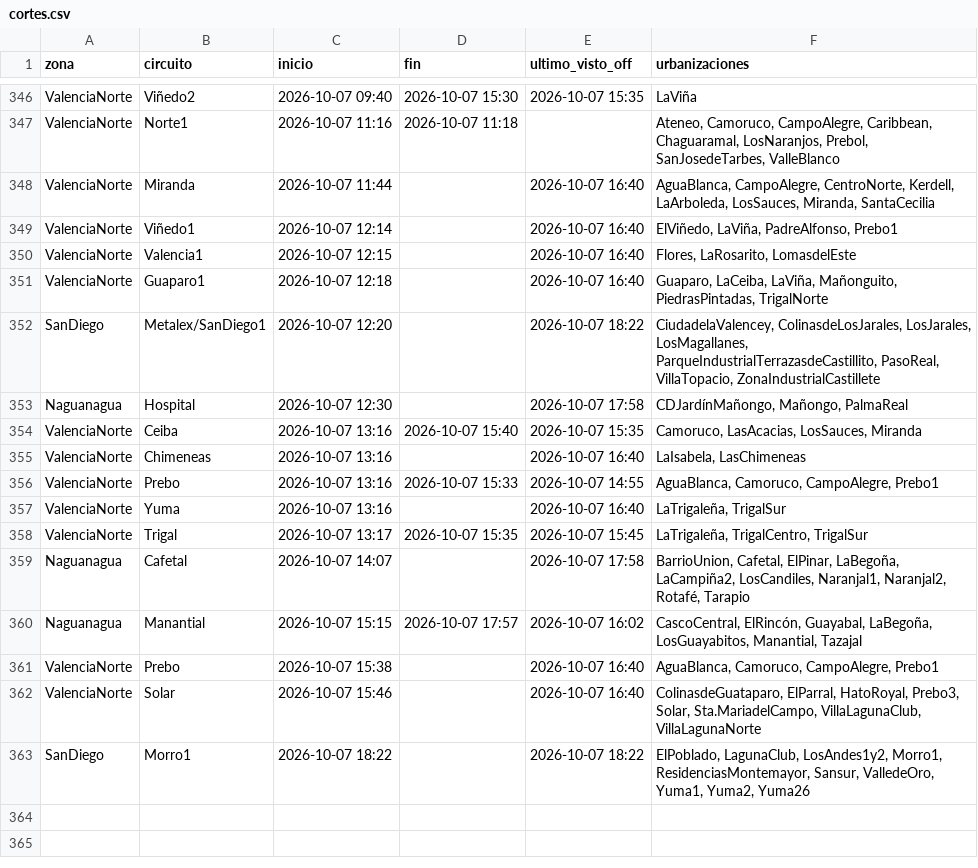
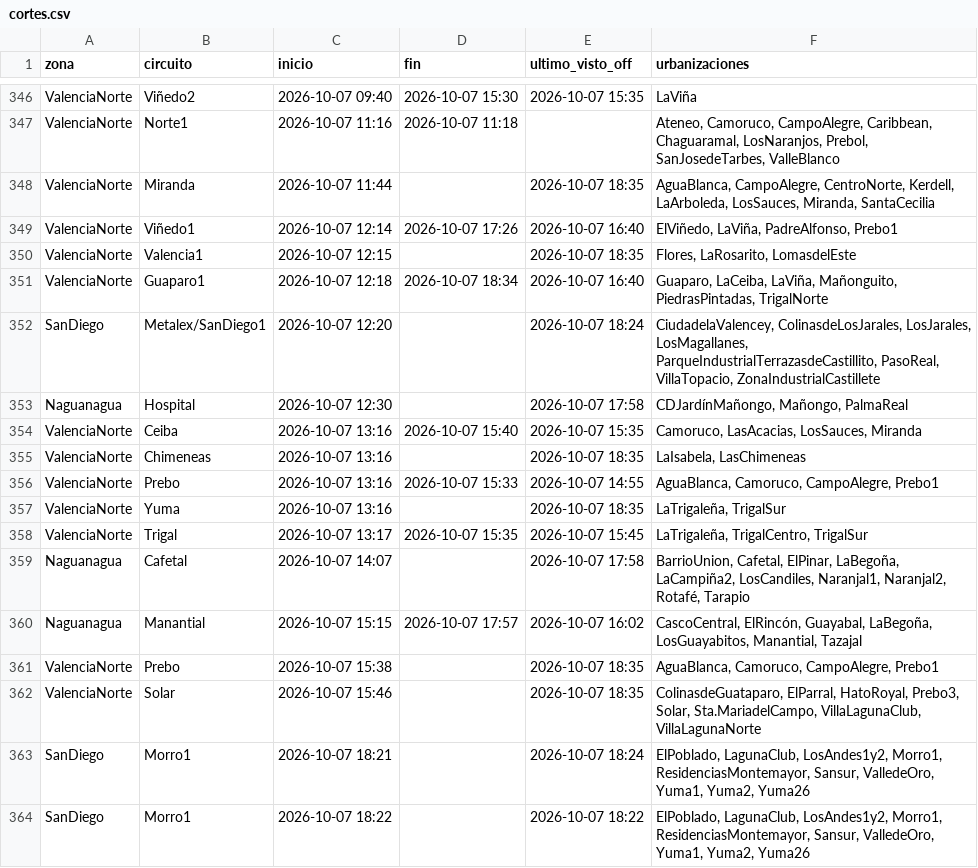
Before and after one commit to ricardotester12-glitch/cortes-luz-valencia, a CSV file: data/cortes.csv, drawn as a sheet; only a part is shown, gaps mark what is left out.

```diff
--- a/data/cortes.csv
+++ b/data/cortes.csv
@@ -347,12 +347,12 @@ ValenciaNorte,Viñedo2,2026-10-07 09:40,2026-10-07 15:30,2026-10-07 15:35,LaViñ
 ValenciaNorte,Norte1,2026-10-07 11:16,2026-10-07 11:18,,"Ateneo, Camoruco, CampoAlegre, Caribbean, Chaguaramal, LosNaranjos, Prebol, SanJosedeTarbes, ValleBlanco"
-ValenciaNorte,Miranda,2026-10-07 11:44,,2026-10-07 16:40,"AguaBlanca, CampoAlegre, CentroNorte, Kerdell, LaArboleda, LosSauces, Miranda, SantaCecilia"
-ValenciaNorte,Viñedo1,2026-10-07 12:14,,2026-10-07 16:40,"ElViñedo, LaViña, PadreAlfonso, Prebo1"
-ValenciaNorte,Valencia1,2026-10-07 12:15,,2026-10-07 16:40,"Flores, LaRosarito, LomasdelEste"
-ValenciaNorte,Guaparo1,2026-10-07 12:18,,2026-10-07 16:40,"Guaparo, LaCeiba, LaViña, Mañonguito, PiedrasPintadas, TrigalNorte"
-SanDiego,Metalex/SanDiego1,2026-10-07 12:20,,2026-10-07 18:22,"CiudadelaValencey, ColinasdeLosJarales, LosJarales, LosMagallanes, ParqueIndustrialTerrazasdeCastillito, PasoReal, VillaTopacio, ZonaIndustrialCastillete"
+ValenciaNorte,Miranda,2026-10-07 11:44,,2026-10-07 18:35,"AguaBlanca, CampoAlegre, CentroNorte, Kerdell, LaArboleda, LosSauces, Miranda, SantaCecilia"
+ValenciaNorte,Viñedo1,2026-10-07 12:14,2026-10-07 17:26,2026-10-07 16:40,"ElViñedo, LaViña, PadreAlfonso, Prebo1"
+ValenciaNorte,Valencia1,2026-10-07 12:15,,2026-10-07 18:35,"Flores, LaRosarito, LomasdelEste"
+ValenciaNorte,Guaparo1,2026-10-07 12:18,2026-10-07 18:34,2026-10-07 16:40,"Guaparo, LaCeiba, LaViña, Mañonguito, PiedrasPintadas, TrigalNorte"
+SanDiego,Metalex/SanDiego1,2026-10-07 12:20,,2026-10-07 18:24,"CiudadelaValencey, ColinasdeLosJarales, LosJarales, LosMagallanes, ParqueIndustrialTerrazasdeCastillito, PasoReal, VillaTopacio, ZonaIndustrialCastillete"
 Naguanagua,Hospital,2026-10-07 12:30,,2026-10-07 17:58,"CDJardínMañongo, Mañongo, PalmaReal"
 ValenciaNorte,Ceiba,2026-10-07 13:16,2026-10-07 15:40,2026-10-07 15:35,"Camoruco, LasAcacias, LosSauces, Miranda"
-ValenciaNorte,Chimeneas,2026-10-07 13:16,,2026-10-07 16:40,"LaIsabela, LasChimeneas"
+ValenciaNorte,Chimeneas,2026-10-07 13:16,,2026-10-07 18:35,"LaIsabela, LasChimeneas"
 ValenciaNorte,Prebo,2026-10-07 13:16,2026-10-07 15:33,2026-10-07 14:55,"AguaBlanca, Camoruco, CampoAlegre, Prebo1"
-ValenciaNorte,Yuma,2026-10-07 13:16,,2026-10-07 16:40,"LaTrigaleña, TrigalSur"
+ValenciaNorte,Yuma,2026-10-07 13:16,,2026-10-07 18:35,"LaTrigaleña, TrigalSur"
 ValenciaNorte,Trigal,2026-10-07 13:17,2026-10-07 15:35,2026-10-07 15:45,"LaTrigaleña, TrigalCentro, TrigalSur"
@@ -360,4 +360,5 @@ Naguanagua,Cafetal,2026-10-07 14:07,,2026-10-07 17:58,"BarrioUnion, Cafetal, ElP
 Naguanagua,Manantial,2026-10-07 15:15,2026-10-07 17:57,2026-10-07 16:02,"CascoCentral, ElRincón, Guayabal, LaBegoña, LosGuayabitos, Manantial, Tazajal"
-ValenciaNorte,Prebo,2026-10-07 15:38,,2026-10-07 16:40,"AguaBlanca, Camoruco, CampoAlegre, Prebo1"
-ValenciaNorte,Solar,2026-10-07 15:46,,2026-10-07 16:40,"ColinasdeGuataparo, ElParral, HatoRoyal, Prebo3, Solar, Sta.MariadelCampo, VillaLagunaClub, VillaLagunaNorte"
+ValenciaNorte,Prebo,2026-10-07 15:38,,2026-10-07 18:35,"AguaBlanca, Camoruco, CampoAlegre, Prebo1"
+ValenciaNorte,Solar,2026-10-07 15:46,,2026-10-07 18:35,"ColinasdeGuataparo, ElParral, HatoRoyal, Prebo3, Solar, Sta.MariadelCampo, VillaLagunaClub, VillaLagunaNorte"
+SanDiego,Morro1,2026-10-07 18:21,,2026-10-07 18:24,"ElPoblado, LagunaClub, LosAndes1y2, Morro1, ResidenciasMontemayor, Sansur, ValledeOro, Yuma1, Yuma2, Yuma26"
 SanDiego,Morro1,2026-10-07 18:22,,2026-10-07 18:22,"ElPoblado, LagunaClub, LosAndes1y2, Morro1, ResidenciasMontemayor, Sansur, ValledeOro, Yuma1, Yuma2, Yuma26"
```
Also changed, not shown: data/reportes.csv, 1 other file.
